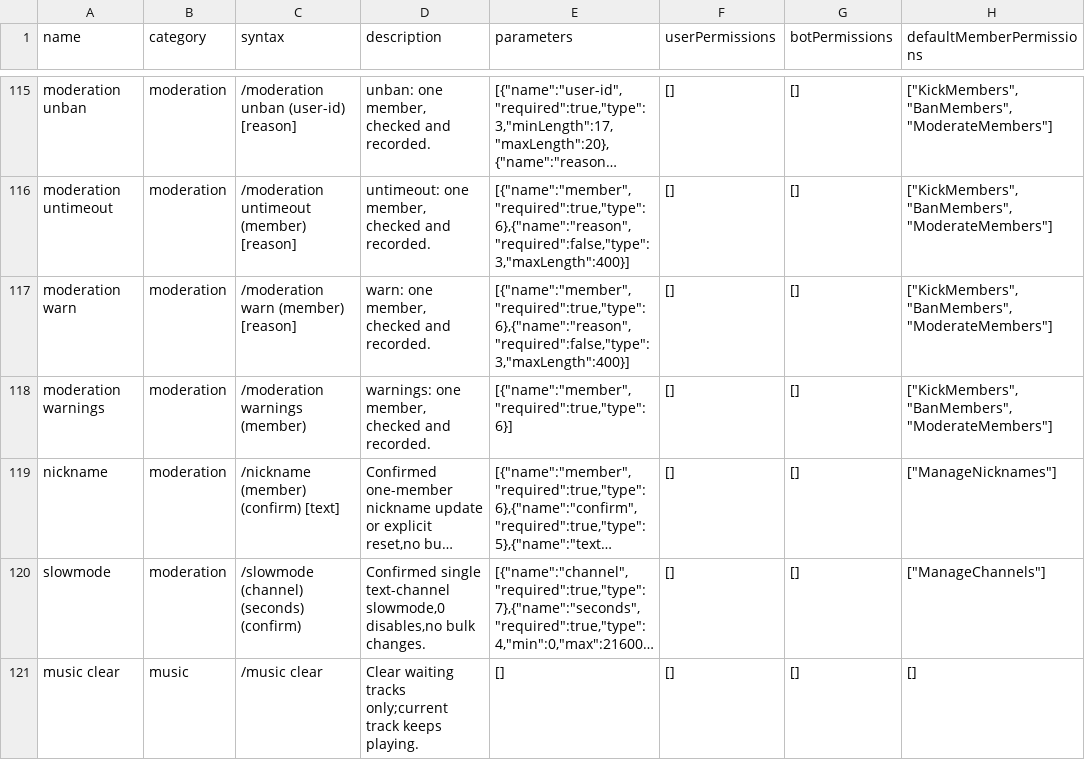
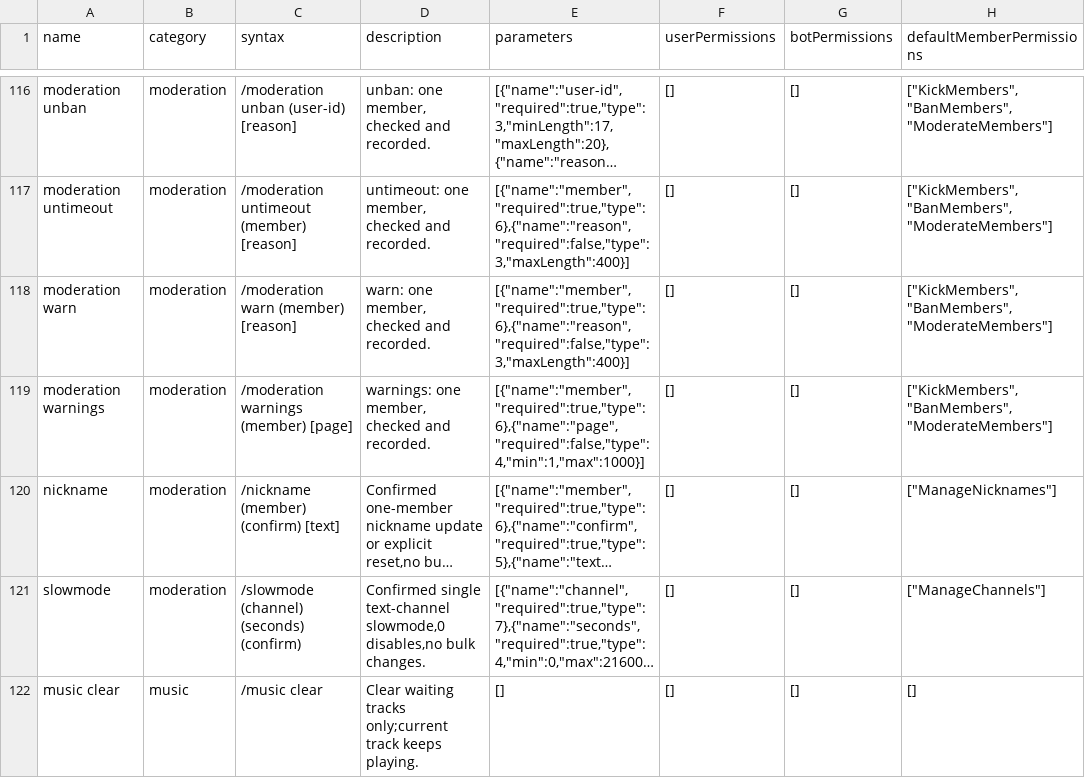
Before and after one commit to 1nonlyhckrr-hue/coldy, a CSV file: data/luna-commands.csv, drawn as a sheet; only a part is shown, gaps mark what is left out; long unchanged cells end in …; addresses are those after the commit; the diff covers the shown part only; the diff names each change by its address in the sheet, - before the commit and + after, or states it on an @@ line.

```diff
--- a/data/luna-commands.csv
+++ b/data/luna-commands.csv
-C119 (syntax): /moderation warnings (member)
+C119 (syntax): /moderation warnings (member) [page]
-E119 (parameters): [{"name":"member","required":true,"type":6}]
+E119 (parameters): [{"name":"member","required":true,"type":6},{"name":"page","required":false,"type":4,"min":1,"max":1000}]
```
Also changed, not shown: 2 added rows and 2 edited cells elsewhere in this file, 30 other files.
